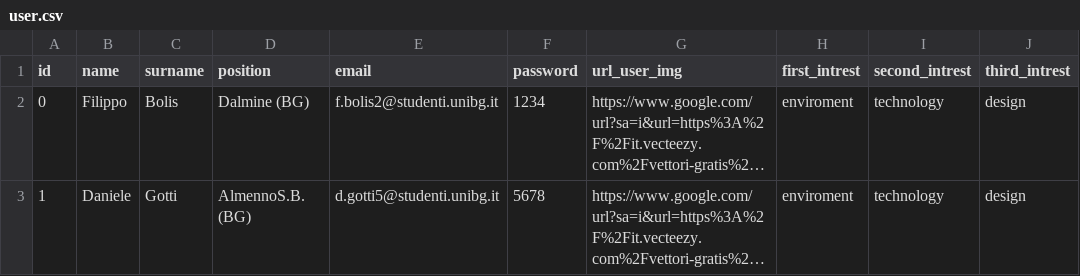
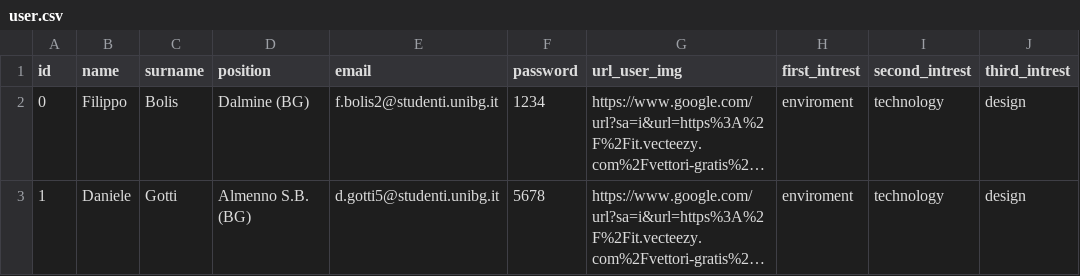
Before and after one commit to DanieleGotti/ConnecTEDx, a CSV file: ConnecTEDx/doc/dataset/user.csv, drawn as a sheet; only a part is shown; long unchanged cells end in …; the diff names each change by its address in the sheet, - before the commit and + after, or states it on an @@ line.

```diff
--- a/ConnecTEDx/doc/dataset/user.csv
+++ b/ConnecTEDx/doc/dataset/user.csv
-D3 (position): AlmennoS.B. (BG)
+D3 (position): Almenno S.B. (BG)
```
Also changed, not shown: 2 other files.
